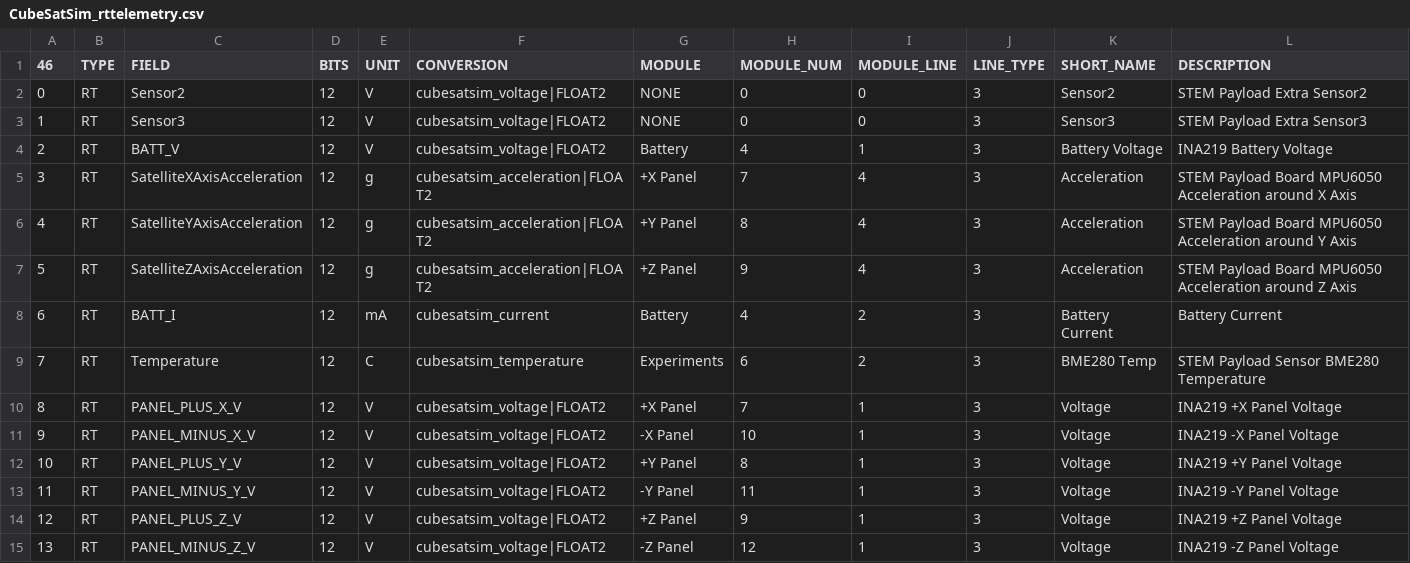
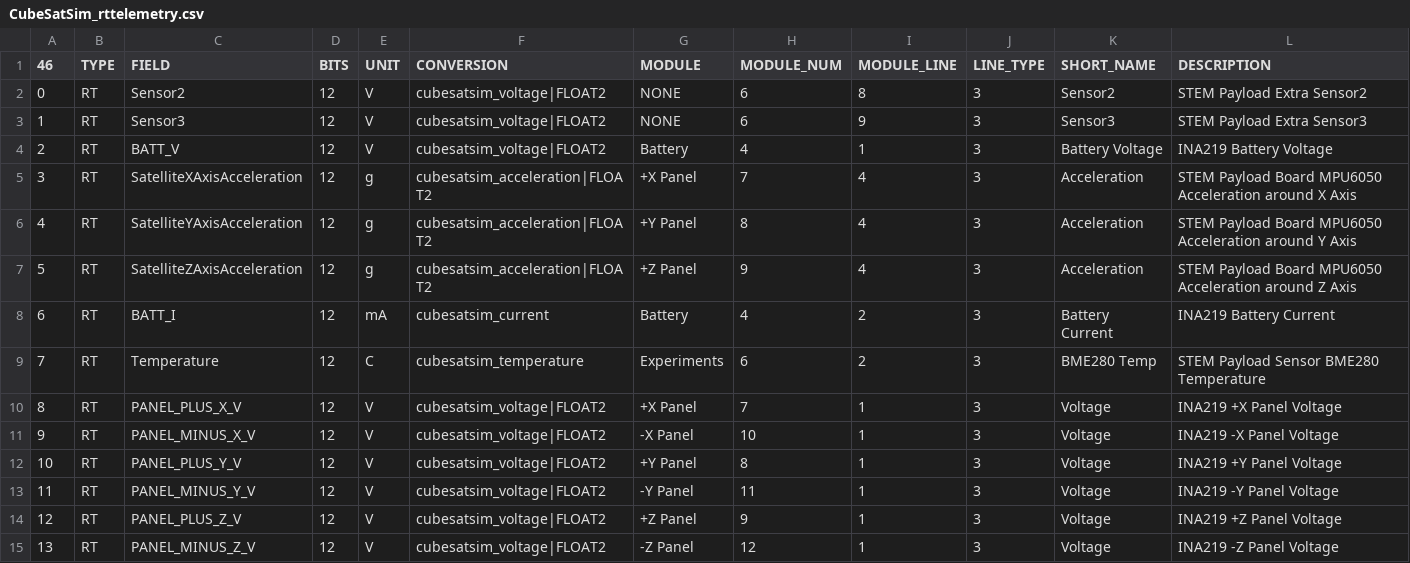
Before and after one commit to alanbjohnston/CubeSatSim, a CSV file: spacecraft/FoxTelem_1.13e/CubeSatSim_rttelemetry.csv, drawn as a sheet; only a part is shown.

Commit message:
Update CubeSatSim_rttelemetry.csv added Sensor2 and 3 to Experiments

```diff
--- a/spacecraft/FoxTelem_1.13e/CubeSatSim_rttelemetry.csv
+++ b/spacecraft/FoxTelem_1.13e/CubeSatSim_rttelemetry.csv
@@ -1,4 +1,4 @@
 46,TYPE,FIELD,BITS,UNIT,CONVERSION,MODULE,MODULE_NUM,MODULE_LINE,LINE_TYPE,SHORT_NAME,DESCRIPTION
-0,RT,Sensor2,12,V,cubesatsim_voltage|FLOAT2,NONE,0,0,3,Sensor2,STEM Payload Extra Sensor2
-1,RT,Sensor3,12,V,cubesatsim_voltage|FLOAT2,NONE,0,0,3,Sensor3,STEM Payload Extra Sensor3
+0,RT,Sensor2,12,V,cubesatsim_voltage|FLOAT2,NONE,6,8,3,Sensor2,STEM Payload Extra Sensor2
+1,RT,Sensor3,12,V,cubesatsim_voltage|FLOAT2,NONE,6,9,3,Sensor3,STEM Payload Extra Sensor3
 2,RT,BATT_V,12,V,cubesatsim_voltage|FLOAT2,Battery,4,1,3,Battery Voltage,INA219 Battery Voltage
@@ -7,3 +7,3 @@
 5,RT,SatelliteZAxisAcceleration,12,g,cubesatsim_acceleration|FLOAT2,+Z Panel,9,4,3,Acceleration,STEM Payload Board MPU6050 Acceleration around Z Axis
-6,RT,BATT_I,12,mA,cubesatsim_current,Battery,4,2,3,Battery Current,Battery Current
+6,RT,BATT_I,12,mA,cubesatsim_current,Battery,4,2,3,Battery Current,INA219 Battery Current
 7,RT,Temperature,12,C,cubesatsim_temperature,Experiments,6,2,3,BME280 Temp,STEM Payload Sensor BME280 Temperature
```
